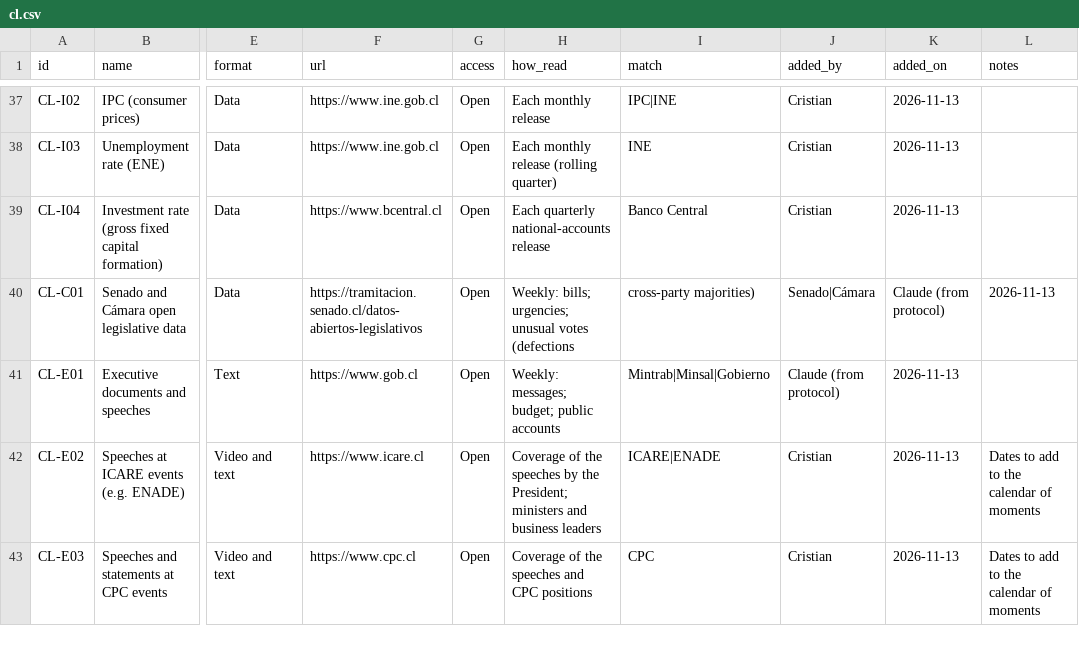
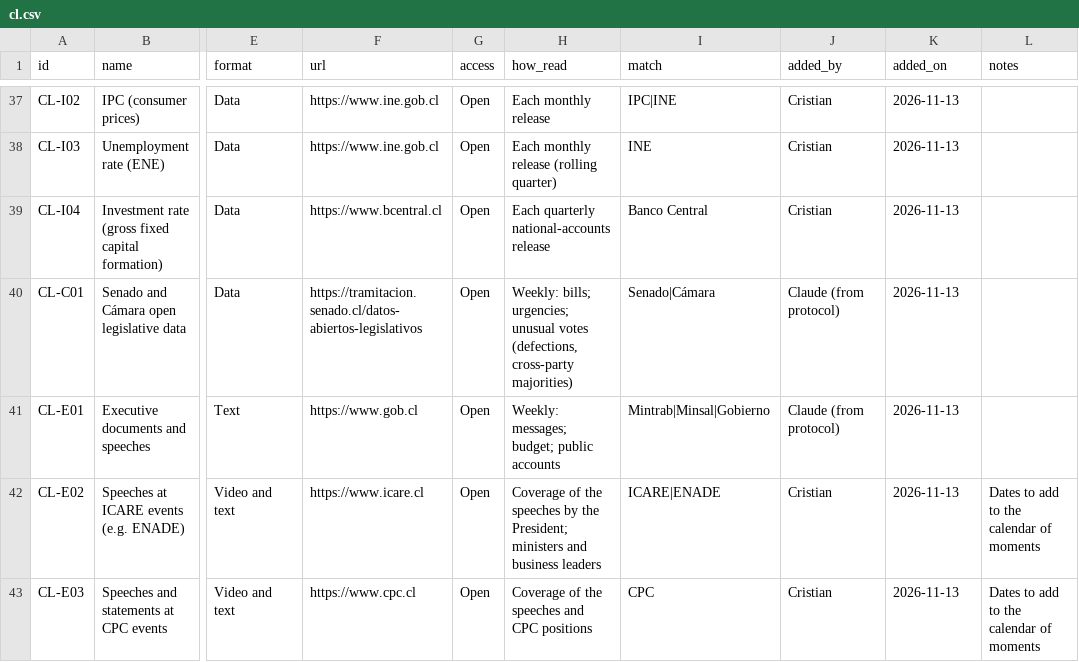
Before and after one commit to camansil/policy-windows, a CSV file: data/sources/cl.csv, drawn as a sheet; only a part is shown, gaps mark what is left out; the diff names each change by its address in the sheet, - before the commit and + after, or states it on an @@ line.

```diff
--- a/data/sources/cl.csv
+++ b/data/sources/cl.csv
-H40 (how_read): …unusual votes (defections
+H40 (how_read): …unusual votes (defections, cross-party majorities)
-I40 (match): cross-party majorities)
+I40 (match): Senado|Cámara
-J40 (added_by): Senado|Cámara
+J40 (added_by): Claude (from protocol)
-K40 (added_on): Claude (from protocol)
+K40 (added_on): 2026-11-13
-L40 (notes): 2026-11-13
+L40 (notes): (empty)
```
Also changed, not shown: 2 other files.
